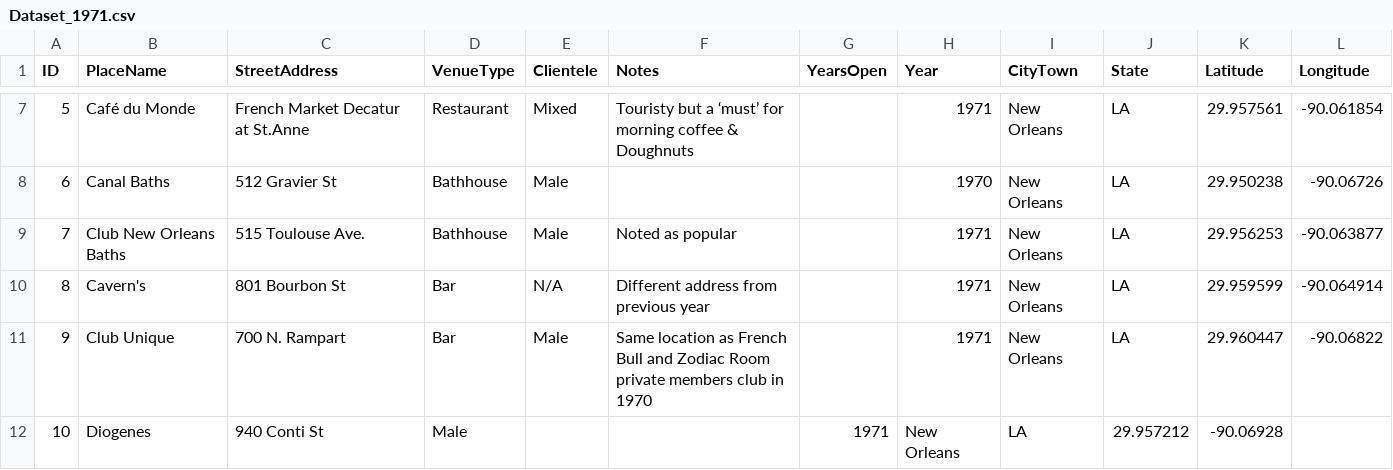
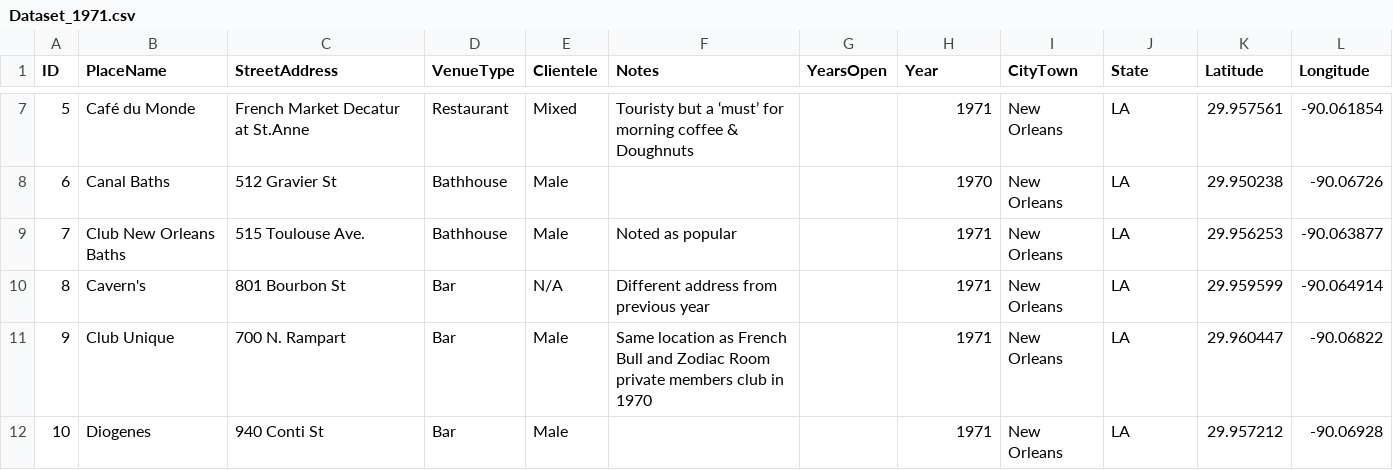
Before and after one commit to lk-345/Queer-Worldmaking, a CSV file: GeocodedDataset/Dataset_1971.csv, drawn as a sheet; only a part is shown, gaps mark what is left out.

Commit message:
Update Dataset_1971.csv

```diff
--- a/GeocodedDataset/Dataset_1971.csv
+++ b/GeocodedDataset/Dataset_1971.csv
@@ -11,2 +11,2 @@
 9,Club Unique, 700 N. Rampart,Bar,Male,Same location as French Bull and Zodiac Room private members club in 1970,,1971,New Orleans,LA,29.960447,-90.06822
-10,Diogenes,940 Conti St,Male,,,1971,New Orleans,LA,29.957212,-90.06928
+10,Diogenes,940 Conti St,Bar,Male,,,1971,New Orleans,LA,29.957212,-90.06928
```
